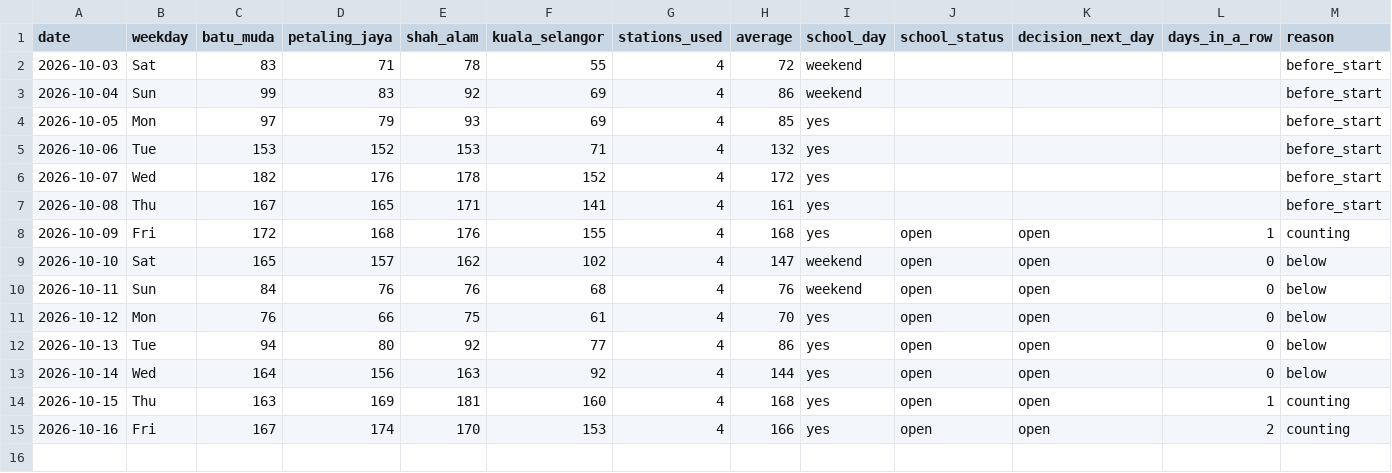
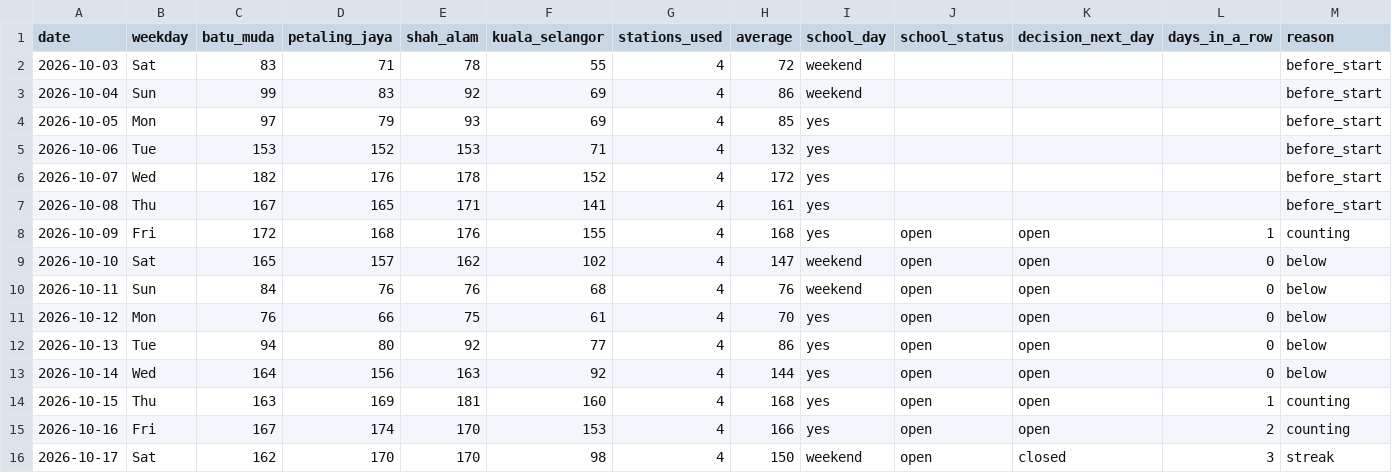
Before and after one commit to sippananda/sasana_api, a CSV file: docs/data/daily.csv, drawn as a sheet.

```diff
--- a/docs/data/daily.csv
+++ b/docs/data/daily.csv
@@ -15 +15,2 @@ date,weekday,batu_muda,petaling_jaya,shah_alam,kuala_selangor,stations_used,aver
 2026-10-16,Fri,167,174,170,153,4,166,yes,open,open,2,counting
+2026-10-17,Sat,162,170,170,98,4,150,weekend,open,closed,3,streak
```
Also changed, not shown: docs/data/hourly.csv, 1 other file.
